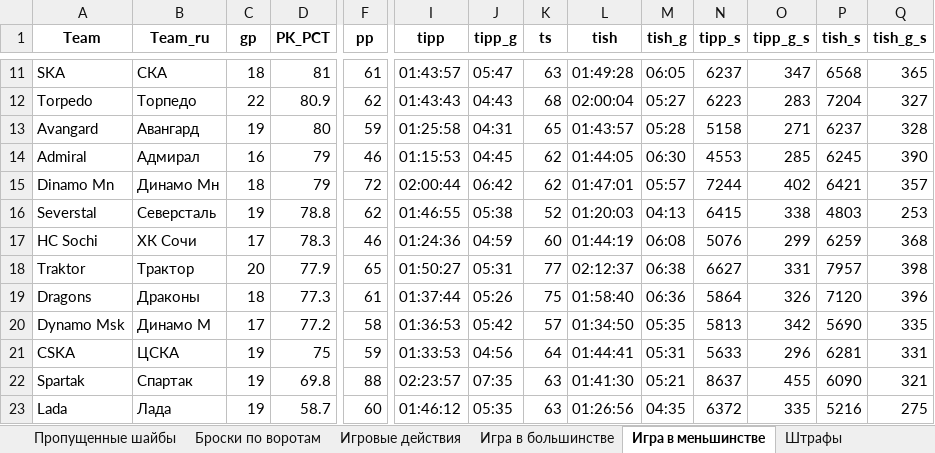
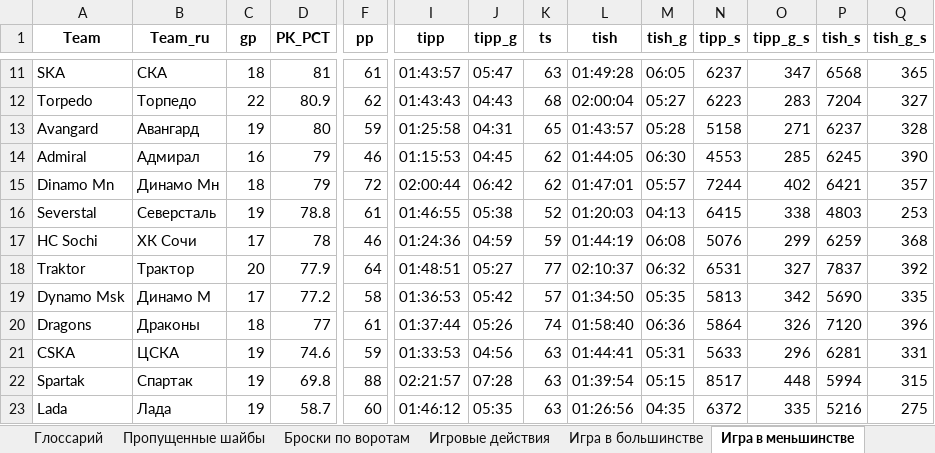
Before and after one commit to GG-Andrew/khl-cloud-results, an Excel workbook: khl/khl_stats_1369.xlsx, sheet Игра в меньшинстве, drawn as a sheet; only a part is shown, gaps mark what is left out; values as stored, in another font and other column widths than the file's, no borders; removed rows and columns are numbered as before the commit, all else as after; rows hold the shown columns only; the diff covers the shown part only; the diff names each change by its address in the sheet, - before the commit and + after, or states it on an @@ line.

```diff
--- a/khl/khl_stats_1369.xlsx (sheet Игра в меньшинстве)
+++ b/khl/khl_stats_1369.xlsx (sheet Игра в меньшинстве)
-F16 (pp): 62
+F16 (pp): 61
-D17 (PK_PCT): 78.3
+D17 (PK_PCT): 78
-K17 (ts): 60
+K17 (ts): 59
-F18 (pp): 65
+F18 (pp): 64
-I18 (tipp): 01:50:27
+I18 (tipp): 01:48:51
-J18 (tipp_g): 05:31
+J18 (tipp_g): 05:27
-L18 (tish): 02:12:37
+L18 (tish): 02:10:37
-M18 (tish_g): 06:38
+M18 (tish_g): 06:32
-N18 (tipp_s): 6627
+N18 (tipp_s): 6531
-O18 (tipp_g_s): 331
+O18 (tipp_g_s): 327
-P18 (tish_s): 7957
+P18 (tish_s): 7837
-Q18 (tish_g_s): 398
+Q18 (tish_g_s): 392
-row 19: Dragons | Драконы | 18 | 77.3 | 61 | 01:37:44 | 05:26 | 75 | 01:58:40 | 06:36 | 5864 | 326 | 7120 | 396
+row 20: Dragons | Драконы | 18 | 77 | 61 | 01:37:44 | 05:26 | 74 | 01:58:40 | 06:36 | 5864 | 326 | 7120 | 396
-D21 (PK_PCT): 75
+D21 (PK_PCT): 74.6
-K21 (ts): 64
+K21 (ts): 63
-I22 (tipp): 02:23:57
+I22 (tipp): 02:21:57
-J22 (tipp_g): 07:35
+J22 (tipp_g): 07:28
-L22 (tish): 01:41:30
+L22 (tish): 01:39:54
-M22 (tish_g): 05:21
+M22 (tish_g): 05:15
-N22 (tipp_s): 8637
+N22 (tipp_s): 8517
-O22 (tipp_g_s): 455
+O22 (tipp_g_s): 448
-P22 (tish_s): 6090
+P22 (tish_s): 5994
-Q22 (tish_g_s): 321
+Q22 (tish_g_s): 315
```
Also changed, not shown: 1 added row, 1 removed row and 10 edited cells elsewhere in this sheet, sheet Игра в большинстве, sheet Пропущенные шайбы, sheet SpecialTeams, other sheet tabs, khl/Injuries_Master_Clubs.xlsx, khl/khl_players_stats_1369.xlsx, 4 other files.
